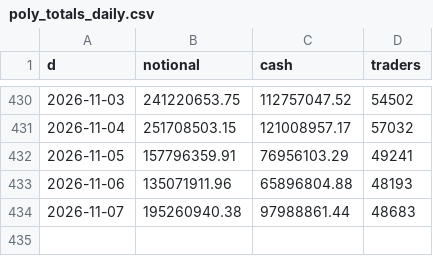
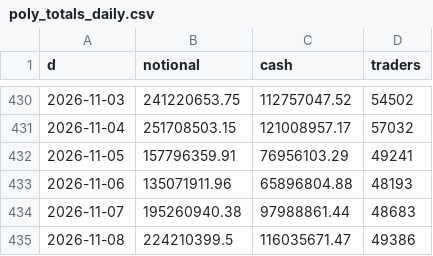
Before and after one commit to coreyjoshuamiller/prediction-market-public-metrics, a CSV file: data/poly_totals_daily.csv, drawn as a sheet; only a part is shown, gaps mark what is left out.

```diff
--- a/data/poly_totals_daily.csv
+++ b/data/poly_totals_daily.csv
@@ -434 +434,2 @@ d,notional,cash,traders
 2026-11-07,195260940.38,97988861.44,48683
+2026-11-08,224210399.5,116035671.47,49386
```
Also changed, not shown: data/pmus_daily.csv, data/predict_fee_flows.csv, 17 other files.
